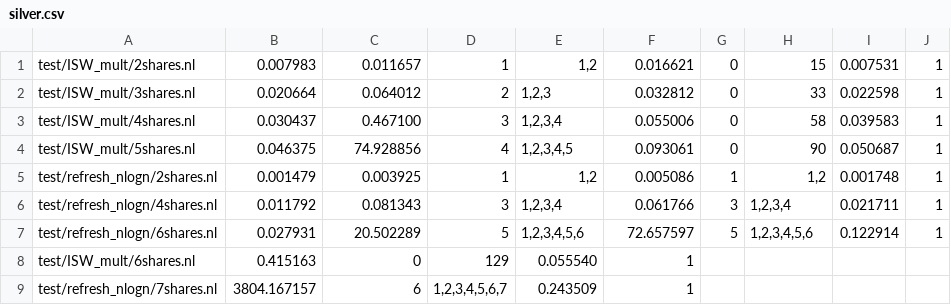
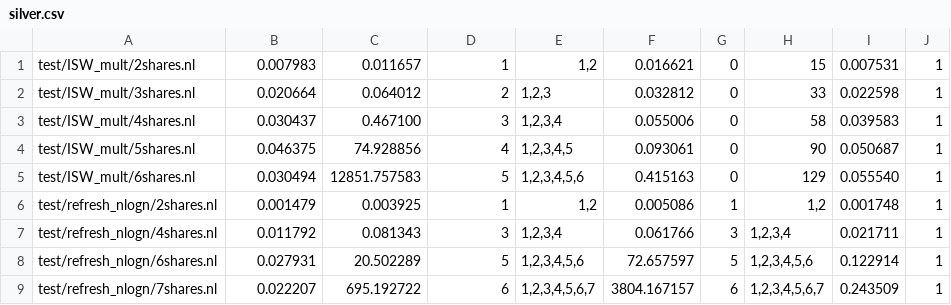
Before and after one commit to Lucien98/prover, a CSV file: experiment/tches2025_1/IronMask/silver.csv, drawn as a sheet.

```diff
--- a/experiment/tches2025_1/IronMask/silver.csv
+++ b/experiment/tches2025_1/IronMask/silver.csv
@@ -4,2 +4,3 @@ test/ISW_mult/4shares.nl,0.030437,0.467100,3,"1,2,3,4",0.055006,0,"58",0.039583,
 test/ISW_mult/5shares.nl,0.046375,74.928856,4,"1,2,3,4,5",0.093061,0,"90",0.050687,1
+test/ISW_mult/6shares.nl,0.030494,12851.757583,5,"1,2,3,4,5,6",0.415163,0,"129",0.055540,1
 test/refresh_nlogn/2shares.nl,0.001479,0.003925,1,"1,2",0.005086,1,"1,2",0.001748,1
@@ -7,3 +8,2 @@ test/refresh_nlogn/4shares.nl,0.011792,0.081343,3,"1,2,3,4",0.061766,3,"1,2,3,4"
 test/refresh_nlogn/6shares.nl,0.027931,20.502289,5,"1,2,3,4,5,6",72.657597,5,"1,2,3,4,5,6",0.122914,1
-test/ISW_mult/6shares.nl,0.415163,0,"129",0.055540,1
-test/refresh_nlogn/7shares.nl,3804.167157,6,"1,2,3,4,5,6,7",0.243509,1
+test/refresh_nlogn/7shares.nl,0.022207,695.192722,6,"1,2,3,4,5,6,7",3804.167157,6,"1,2,3,4,5,6,7",0.243509,1
```
Also changed, not shown: 1 other file.
